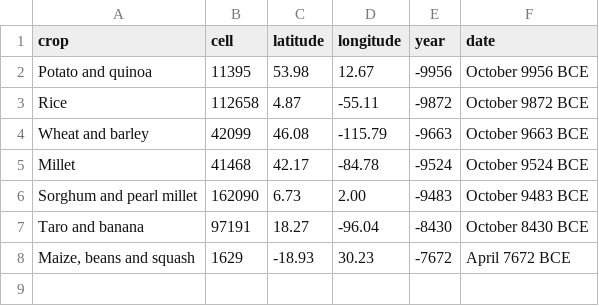
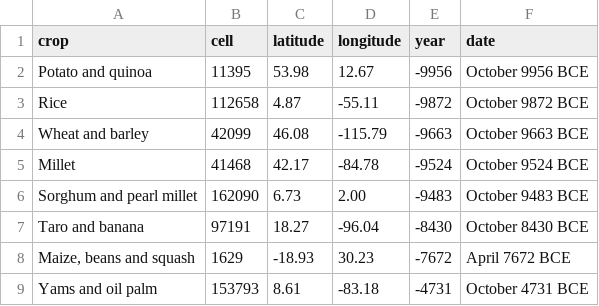
Before and after one commit to djeyprott/sim2, a CSV file: docs/stats/random-seed1-origins.csv, drawn as a sheet; the diff names each change by its address in the sheet, - before the commit and + after, or states it on an @@ line.

```diff
--- a/docs/stats/random-seed1-origins.csv
+++ b/docs/stats/random-seed1-origins.csv
+row 9: Yams and oil palm | 153793 | 8.61 | -83.18 | -4731 | October 4731 BCE
```
Also changed, not shown: docs/stats/random-seed1-herding-origins.csv, docs/stats/random-seed1-technology-events.csv, 20 other files.
